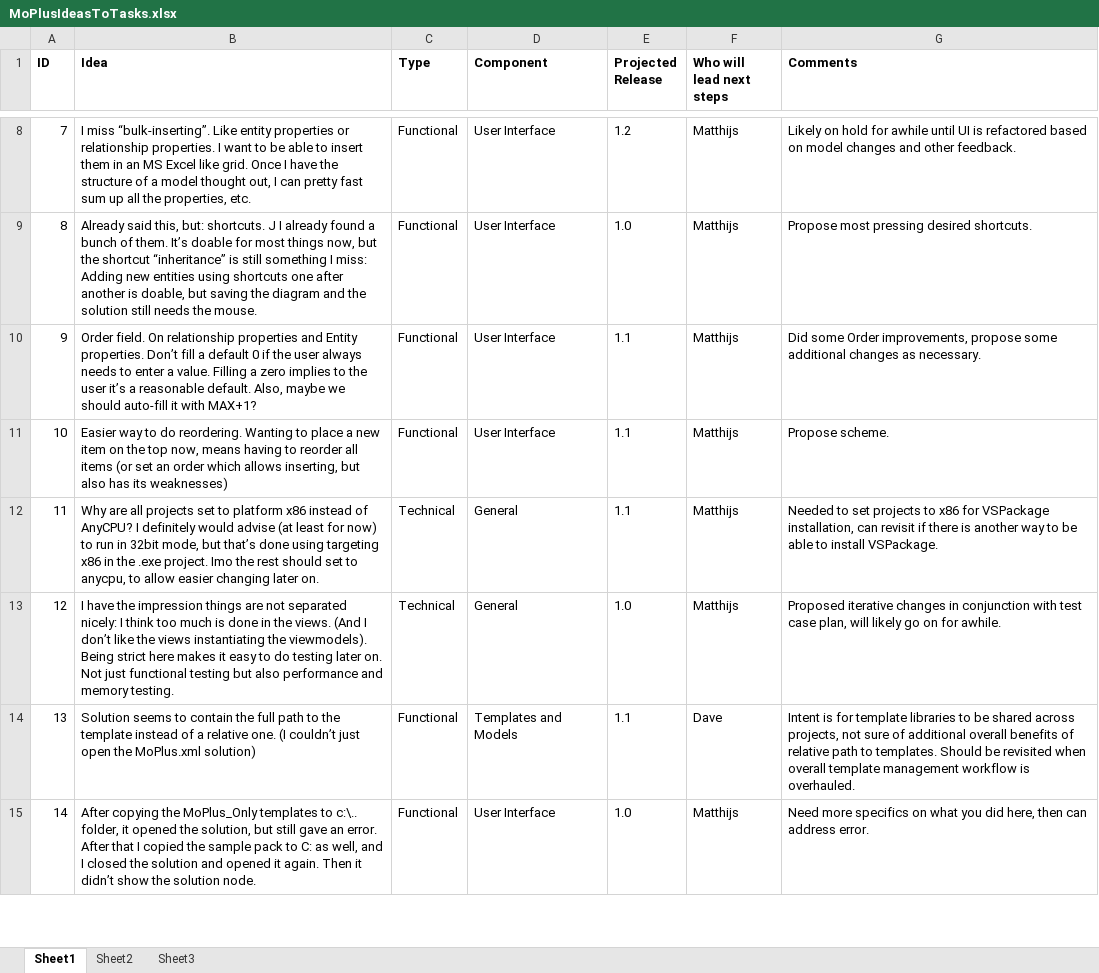
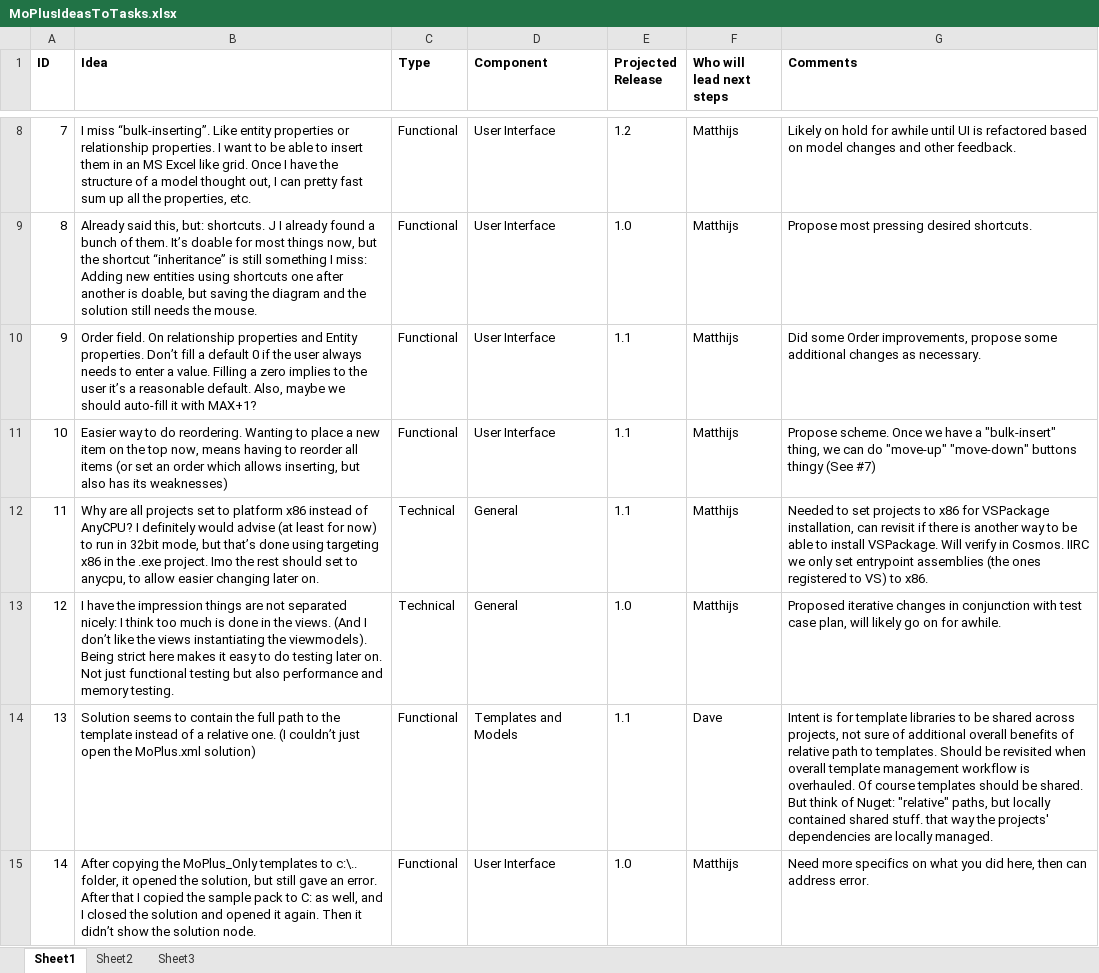
Before and after one commit to moplus/modelorientedplus, an Excel workbook: Documentation/MoPlusIdeasToTasks.xlsx, sheet Sheet1, drawn as a sheet; only a part is shown, gaps mark what is left out; values as stored, in another font and other column widths than the file's, no borders; table styles not drawn; the diff covers the shown part only; the diff names each change by its address in the sheet, - before the commit and + after, or states it on an @@ line.

```diff
--- a/Documentation/MoPlusIdeasToTasks.xlsx (sheet Sheet1)
+++ b/Documentation/MoPlusIdeasToTasks.xlsx (sheet Sheet1)
-G11 (Comments): Propose scheme.
+G11 (Comments): Propose scheme. Once we have a "bulk-insert" thing, we can do "move-up" "move-down" buttons thingy (See #7)
-G12 (Comments): …install VSPackage.
+G12 (Comments): …install VSPackage. Will verify in Cosmos. IIRC we only set entrypoint assemblies (the ones registered to VS) to x86.
-G14 (Comments): …is overhauled.
+G14 (Comments): …is overhauled. Of course templates should be shared. But think of Nuget: "relative" paths, but locally contained shared stuff. that way the projects' dependencies are locally managed.
```
Also changed, not shown: 4 edited cells elsewhere in this sheet.
